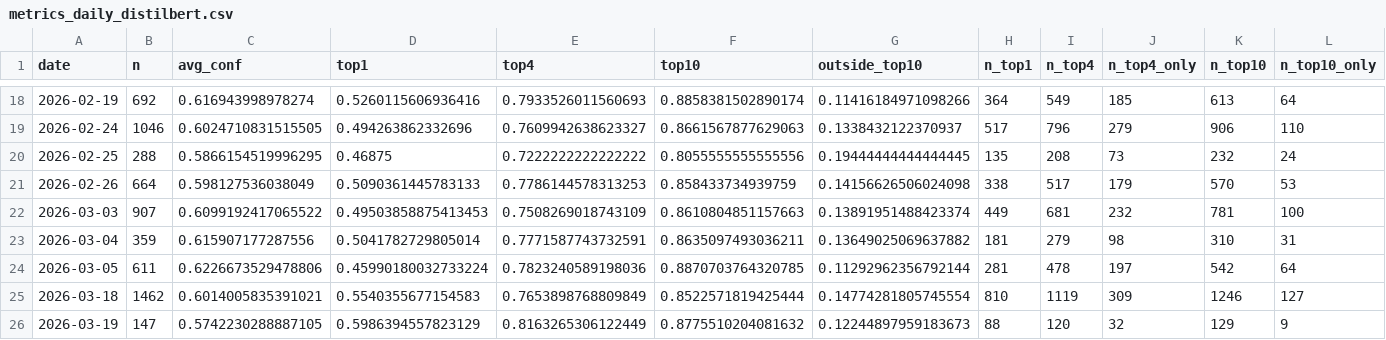
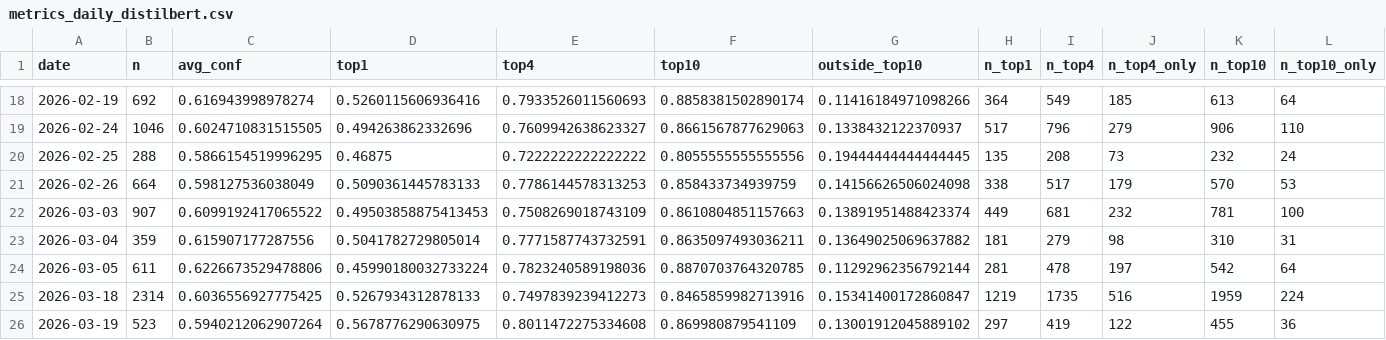
Before and after one commit to bubcass/ml-pq-headings, a CSV file: outputs/metrics_daily_distilbert.csv, drawn as a sheet; only a part is shown, gaps mark what is left out; removed rows and columns are numbered as before the commit, all else as after; rows hold the shown columns only; the diff names each change by its address in the sheet, - before the commit and + after, or states it on an @@ line.

Commit message:
Update daily PQ heading metrics (DistilBERT + DeBERTa 2026-03-24)

```diff
--- a/outputs/metrics_daily_distilbert.csv
+++ b/outputs/metrics_daily_distilbert.csv
-row 25: 2026-03-18 | 1462 | 0.6014005835391021 | 0.5540355677154583 | 0.7653898768809849 | 0.8522571819425444 | 0.14774281805745554 | 810 | 1119 | 309 | 1246 | 127
-row 26: 2026-03-19 | 147 | 0.5742230288887105 | 0.5986394557823129 | 0.8163265306122449 | 0.8775510204081632 | 0.12244897959183673 | 88 | 120 | 32 | 129 | 9
+row 25: 2026-03-18 | 2314 | 0.6036556927775425 | 0.5267934312878133 | 0.7497839239412273 | 0.8465859982713916 | 0.15341400172860847 | 1219 | 1735 | 516 | 1959 | 224
+row 26: 2026-03-19 | 523 | 0.5940212062907264 | 0.5678776290630975 | 0.8011472275334608 | 0.869980879541109 | 0.13001912045889102 | 297 | 419 | 122 | 455 | 36
```
Also changed, not shown: outputs/metrics_daily.csv.
